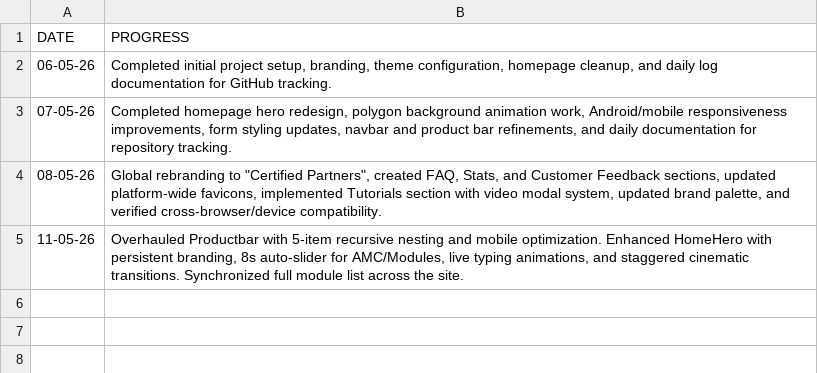
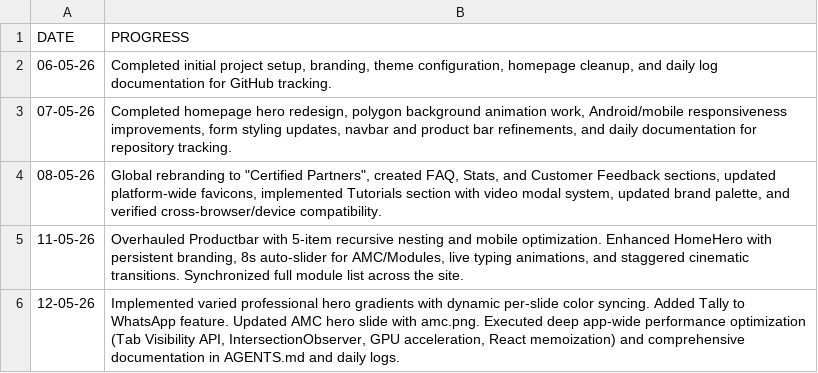
Before and after one commit to Orthodox2000/sarvadnya-infotech-2, a CSV file: daily logs/excel logs.csv, drawn as a sheet; the diff names each change by its address in the sheet, - before the commit and + after, or states it on an @@ line.

```diff
--- a/daily logs/excel logs.csv
+++ b/daily logs/excel logs.csv
+row 6: 12-05-26 | Implemented varied professional hero gradients with dynamic per-slide color syncing. Added Tally to WhatsApp feature. Updated AMC hero slide with amc.png. Executed deep app-wide performance optimization (Tab Visibility API, IntersectionObserver, GPU acceleration, React memoization) and comprehensive documentation in AGENTS.md and daily logs.
```
Also changed, not shown: 23 other files.
